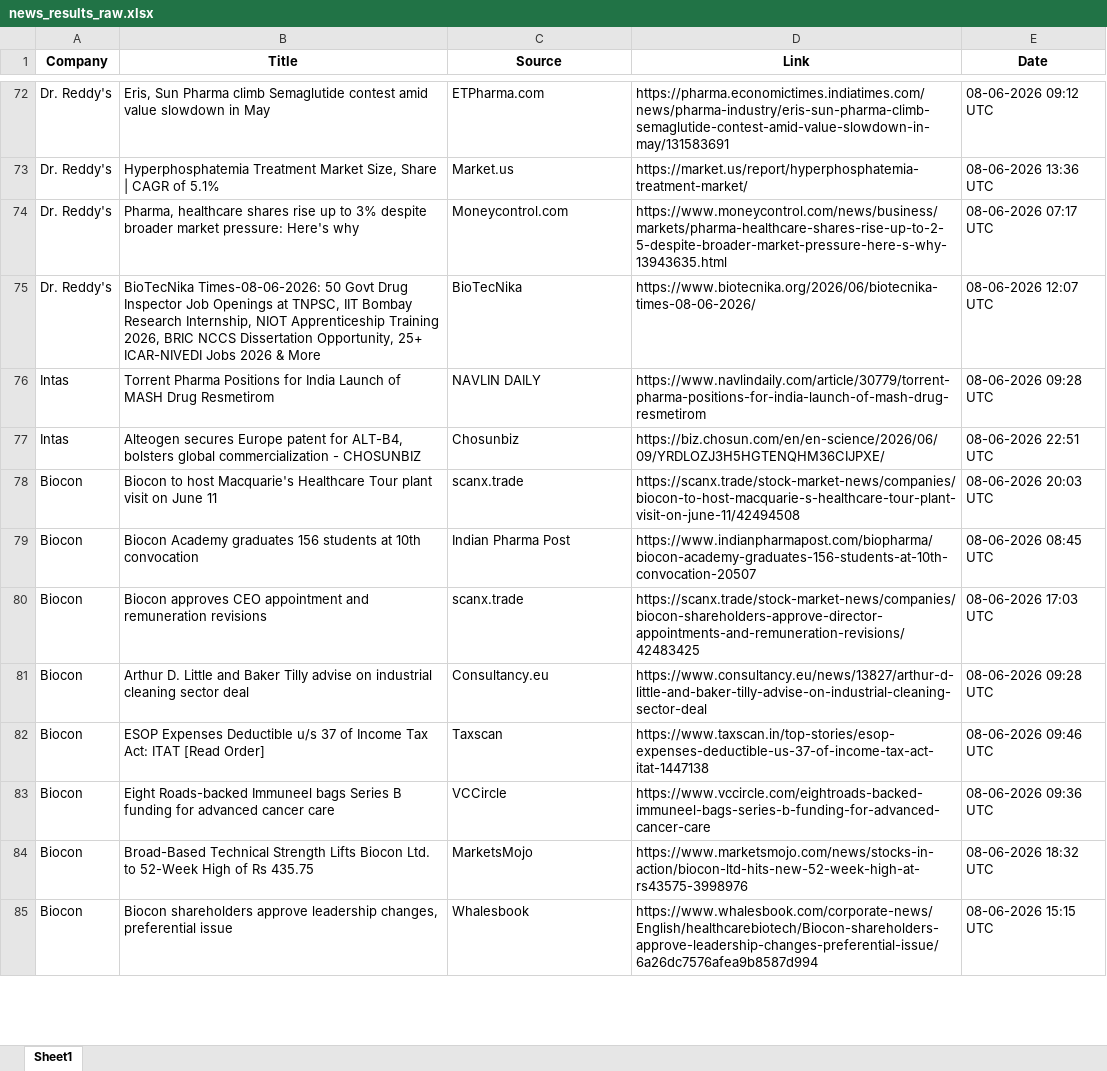
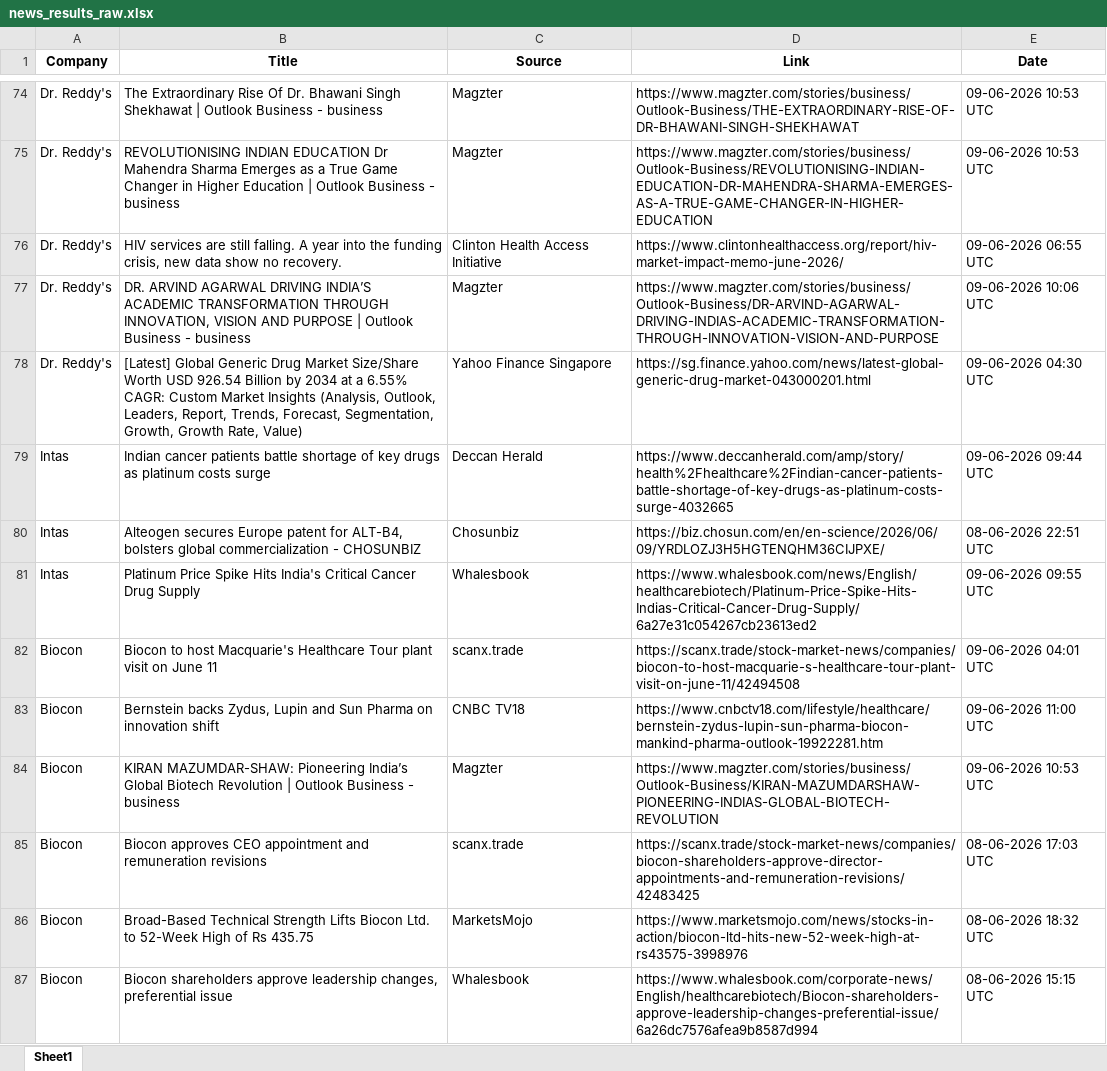
Before and after one commit to synapseKrishna/Ved, an Excel workbook: news_results_raw.xlsx, sheet Sheet1, drawn as a sheet; only a part is shown, gaps mark what is left out; values as stored, in another font and other column widths than the file's, no borders; removed rows and columns are numbered as before the commit, all else as after; the diff covers the shown part only; the diff names each change by its address in the sheet, - before the commit and + after, or states it on an @@ line.

```diff
--- a/news_results_raw.xlsx (sheet Sheet1)
+++ b/news_results_raw.xlsx (sheet Sheet1)
-B74 (Title): Eris, Sun Pharma climb Semaglutide contest amid value slowdown in May
+B74 (Title): The Extraordinary Rise Of Dr. Bhawani Singh Shekhawat | Outlook Business - business
-C74 (Source): ETPharma.com
+C74 (Source): Magzter
-D74 (Link): https://pharma.economictimes.indiatimes.com/news/pharma-industry/eris-sun-pharma-climb-semaglutide-contest-amid-value-slowdown-in-may/131583691
+D74 (Link): https://www.magzter.com/stories/business/Outlook-Business/THE-EXTRAORDINARY-RISE-OF-DR-BHAWANI-SINGH-SHEKHAWAT
-E74 (Date): 08-06-2026 09:12 UTC
+E74 (Date): 09-06-2026 10:53 UTC
-B75 (Title): Hyperphosphatemia Treatment Market Size, Share | CAGR of 5.1%
+B75 (Title): REVOLUTIONISING INDIAN EDUCATION Dr Mahendra Sharma Emerges as a True Game Changer in Higher Education | Outlook Business - business
-C75 (Source): Market.us
+C75 (Source): Magzter
-D75 (Link): https://market.us/report/hyperphosphatemia-treatment-market/
+D75 (Link): https://www.magzter.com/stories/business/Outlook-Business/REVOLUTIONISING-INDIAN-EDUCATION-DR-MAHENDRA-SHARMA-EMERGES-AS-A-TRUE-GAME-CHANGER-IN-HIGHER-EDUCATION
-E75 (Date): 08-06-2026 13:36 UTC
+E75 (Date): 09-06-2026 10:53 UTC
-B76 (Title): Pharma, healthcare shares rise up to 3% despite broader market pressure: Here's why
+B76 (Title): HIV services are still falling. A year into the funding crisis, new data show no recovery.
-C76 (Source): Moneycontrol.com
+C76 (Source): Clinton Health Access Initiative
-D76 (Link): https://www.moneycontrol.com/news/business/markets/pharma-healthcare-shares-rise-up-to-2-5-despite-broader-market-pressure-here-s-why-13943635.html
+D76 (Link): https://www.clintonhealthaccess.org/report/hiv-market-impact-memo-june-2026/
-E76 (Date): 08-06-2026 07:17 UTC
+E76 (Date): 09-06-2026 06:55 UTC
+row 77: Dr. Reddy's | DR. ARVIND AGARWAL DRIVING INDIA’S ACADEMIC TRANSFORMATION THROUGH INNOVATION, VISION AND PURPOSE | Outlook Business - business | Magzter | https://www.magzter.com/stories/business/Outlook-Business/DR-ARVIND-AGARWAL-DRIVING-INDIAS-ACADEMIC-TRANSFORMATION-THROUGH-INNOVATION-VISION-AND-PURPOSE | 09-06-2026 10:06 UTC
-B78 (Title): BioTecNika Times-08-06-2026: 50 Govt Drug Inspector Job Openings at TNPSC, IIT Bombay Research Internship, NIOT Apprenticeship Training 2026, BRIC NCCS Dissertation Opportunity, 25+ ICAR-NIVEDI Jobs 2026 & More
+B78 (Title): [Latest] Global Generic Drug Market Size/Share Worth USD 926.54 Billion by 2034 at a 6.55% CAGR: Custom Market Insights (Analysis, Outlook, Leaders, Report, Trends, Forecast, Segmentation, Growth, Growth Rate, Value)
-C78 (Source): BioTecNika
+C78 (Source): Yahoo Finance Singapore
-D78 (Link): https://www.biotecnika.org/2026/06/biotecnika-times-08-06-2026/
+D78 (Link): https://sg.finance.yahoo.com/news/latest-global-generic-drug-market-043000201.html
-E78 (Date): 08-06-2026 12:07 UTC
+E78 (Date): 09-06-2026 04:30 UTC
-B79 (Title): Torrent Pharma Positions for India Launch of MASH Drug Resmetirom
+B79 (Title): Indian cancer patients battle shortage of key drugs as platinum costs surge
-C79 (Source): NAVLIN DAILY
+C79 (Source): Deccan Herald
-D79 (Link): https://www.navlindaily.com/article/30779/torrent-pharma-positions-for-india-launch-of-mash-drug-resmetirom
+D79 (Link): https://www.deccanherald.com/amp/story/health%2Fhealthcare%2Findian-cancer-patients-battle-shortage-of-key-drugs-as-platinum-costs-surge-4032665
-E79 (Date): 08-06-2026 09:28 UTC
+E79 (Date): 09-06-2026 09:44 UTC
+row 81: Intas | Platinum Price Spike Hits India's Critical Cancer Drug Supply | Whalesbook | https://www.whalesbook.com/news/English/healthcarebiotech/Platinum-Price-Spike-Hits-Indias-Critical-Cancer-Drug-Supply/6a27e31c054267cb23613ed2 | 09-06-2026 09:55 UTC
-E82 (Date): 08-06-2026 20:03 UTC
+E82 (Date): 09-06-2026 04:01 UTC
-B83 (Title): Biocon Academy graduates 156 students at 10th convocation
+B83 (Title): Bernstein backs Zydus, Lupin and Sun Pharma on innovation shift
-C83 (Source): Indian Pharma Post
+C83 (Source): CNBC TV18
-D83 (Link): https://www.indianpharmapost.com/biopharma/biocon-academy-graduates-156-students-at-10th-convocation-20507
+D83 (Link): https://www.cnbctv18.com/lifestyle/healthcare/bernstein-zydus-lupin-sun-pharma-biocon-mankind-pharma-outlook-19922281.htm
-E83 (Date): 08-06-2026 08:45 UTC
+E83 (Date): 09-06-2026 11:00 UTC
+row 84: Biocon | KIRAN MAZUMDAR-SHAW: Pioneering India’s Global Biotech Revolution | Outlook Business - business | Magzter | https://www.magzter.com/stories/business/Outlook-Business/KIRAN-MAZUMDARSHAW-PIONEERING-INDIAS-GLOBAL-BIOTECH-REVOLUTION | 09-06-2026 10:53 UTC
-row 81: Biocon | Arthur D. Little and Baker Tilly advise on industrial cleaning sector deal | Consultancy.eu | https://www.consultancy.eu/news/13827/arthur-d-little-and-baker-tilly-advise-on-industrial-cleaning-sector-deal | 08-06-2026 09:28 UTC
-row 82: Biocon | ESOP Expenses Deductible u/s 37 of Income Tax Act: ITAT [Read Order] | Taxscan | https://www.taxscan.in/top-stories/esop-expenses-deductible-us-37-of-income-tax-act-itat-1447138 | 08-06-2026 09:46 UTC
-row 83: Biocon | Eight Roads-backed Immuneel bags Series B funding for advanced cancer care | VCCircle | https://www.vccircle.com/eightroads-backed-immuneel-bags-series-b-funding-for-advanced-cancer-care | 08-06-2026 09:36 UTC
```
Also changed, not shown: 46 added rows, 69 removed rows, 3 moved rows and 102 edited cells elsewhere in this sheet, news_results.xlsx.
